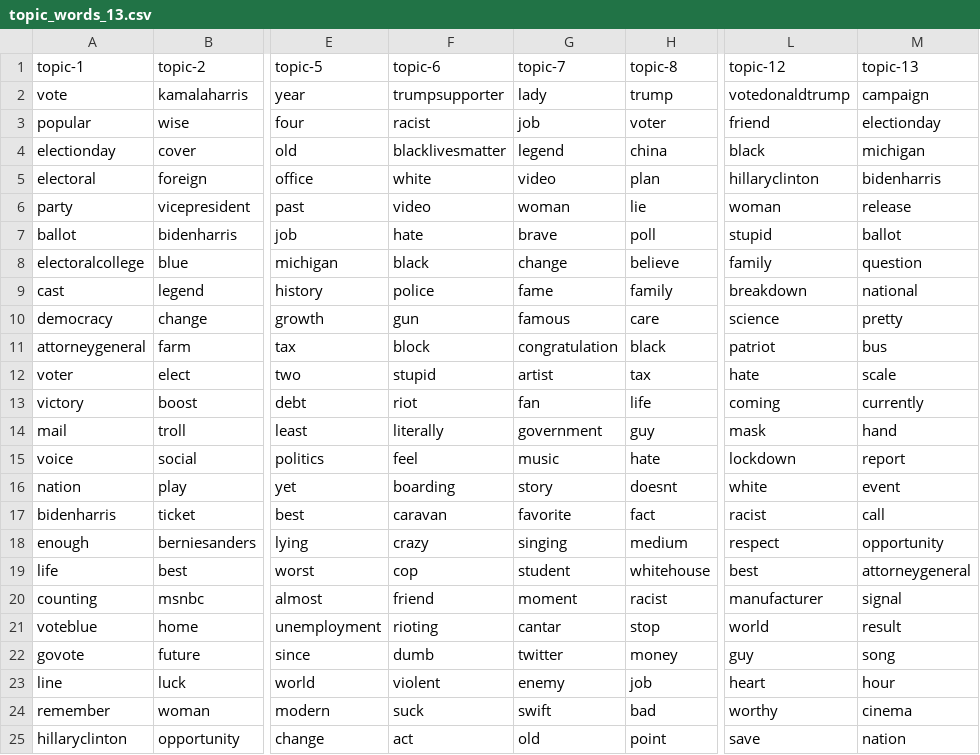
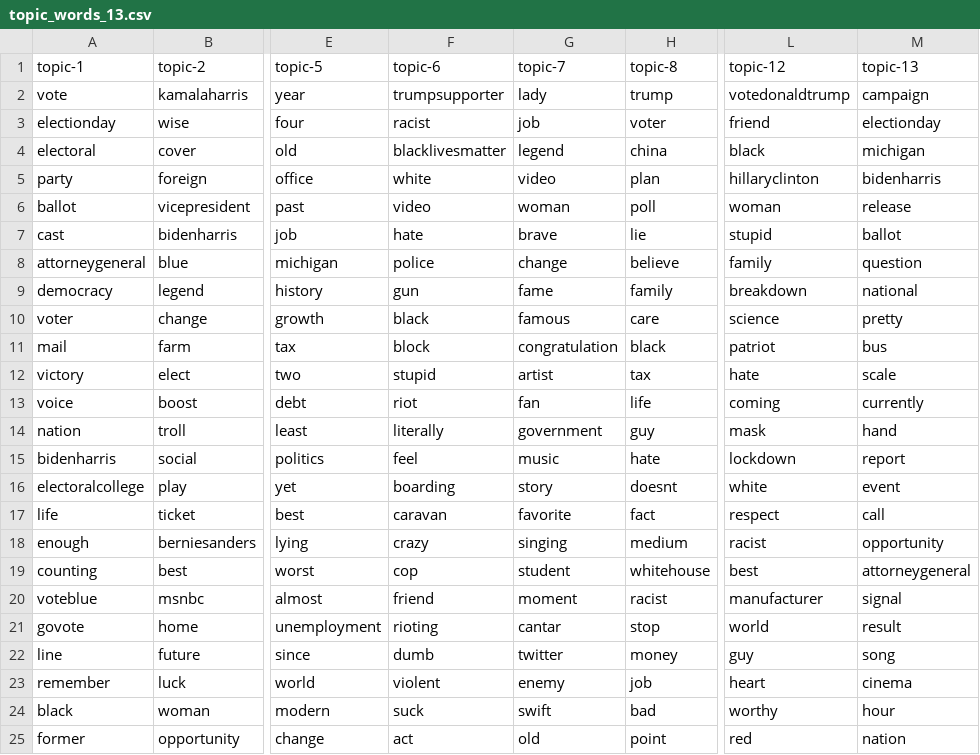
Before and after one commit to edubu2/metis-project4, a CSV file: etc/topic-words/topic_words_13.csv, drawn as a sheet; only a part is shown, gaps mark what is left out; the diff covers the shown part only; the diff names each change by its address in the sheet, - before the commit and + after, or states it on an @@ line.

```diff
--- a/etc/topic-words/topic_words_13.csv
+++ b/etc/topic-words/topic_words_13.csv
-A3 (topic-1): popular
+A3 (topic-1): electionday
-A4 (topic-1): electionday
+A4 (topic-1): electoral
-A5 (topic-1): electoral
+A5 (topic-1): party
-A6 (topic-1): party
+A6 (topic-1): ballot
-H6 (topic-8): lie
+H6 (topic-8): poll
-A7 (topic-1): ballot
+A7 (topic-1): cast
-H7 (topic-8): poll
+H7 (topic-8): lie
-A8 (topic-1): electoralcollege
+A8 (topic-1): attorneygeneral
-F8 (topic-6): black
+F8 (topic-6): police
-A9 (topic-1): cast
+A9 (topic-1): democracy
-F9 (topic-6): police
+F9 (topic-6): gun
-A10 (topic-1): democracy
+A10 (topic-1): voter
-F10 (topic-6): gun
+F10 (topic-6): black
-A11 (topic-1): attorneygeneral
+A11 (topic-1): mail
-A12 (topic-1): voter
+A12 (topic-1): victory
-A13 (topic-1): victory
+A13 (topic-1): voice
-A14 (topic-1): mail
+A14 (topic-1): nation
-A15 (topic-1): voice
+A15 (topic-1): bidenharris
-A16 (topic-1): nation
+A16 (topic-1): electoralcollege
-A17 (topic-1): bidenharris
+A17 (topic-1): life
-L17 (topic-12): racist
+L17 (topic-12): respect
-L18 (topic-12): respect
+L18 (topic-12): racist
-A19 (topic-1): life
+A19 (topic-1): counting
-A20 (topic-1): counting
+A20 (topic-1): voteblue
-A21 (topic-1): voteblue
+A21 (topic-1): govote
-A22 (topic-1): govote
+A22 (topic-1): line
-A23 (topic-1): line
+A23 (topic-1): remember
-M23 (topic-13): hour
+M23 (topic-13): cinema
-A24 (topic-1): remember
+A24 (topic-1): black
-M24 (topic-13): cinema
+M24 (topic-13): hour
-A25 (topic-1): hillaryclinton
+A25 (topic-1): former
-L25 (topic-12): save
+L25 (topic-12): red
```
Also changed, not shown: 16 edited cells elsewhere in this file, etc/topic-words/topic_words_03.csv, etc/topic-words/topic_words_04.csv, 10 other files.
